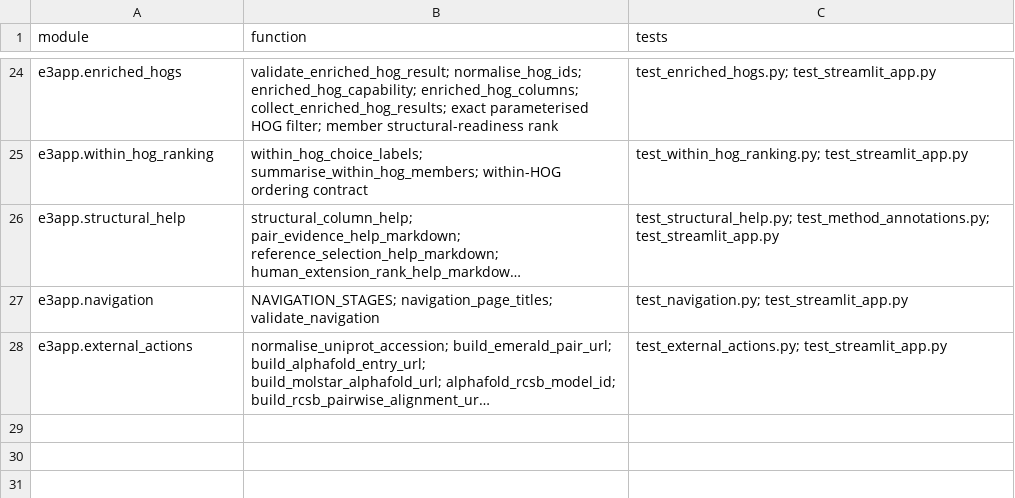
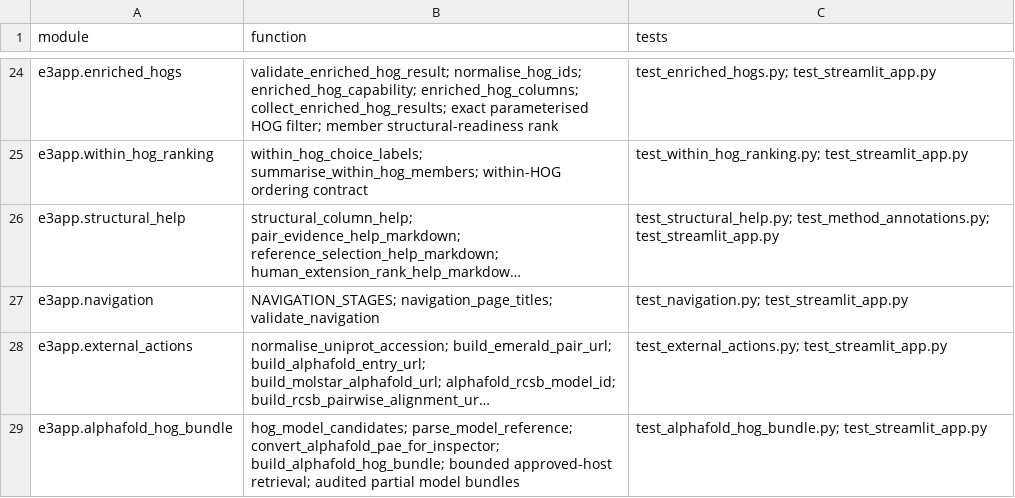
Before and after one commit to peterthorpe5/E3_project_draft, a TSV file: e3_python_app/docs/TEST_TRACEABILITY.tsv, drawn as a sheet; only a part is shown, gaps mark what is left out; long unchanged cells end in …; the diff names each change by its address in the sheet, - before the commit and + after, or states it on an @@ line.

Commit message:
Release E3 Python app 0.18.6 HOG model comparison

```diff
--- a/e3_python_app/docs/TEST_TRACEABILITY.tsv
+++ b/e3_python_app/docs/TEST_TRACEABILITY.tsv
+row 29: e3app.alphafold_hog_bundle | hog_model_candidates; parse_model_reference; convert_alphafold_pae_for_inspector; build_alphafold_hog_bundle; bounded approved-host retrieval; audited partial model bundles | test_alphafold_hog_bundle.py; test_streamlit_app.py
```
Also changed, not shown: 15 other files.
